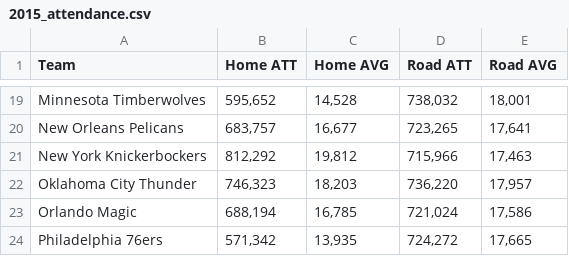
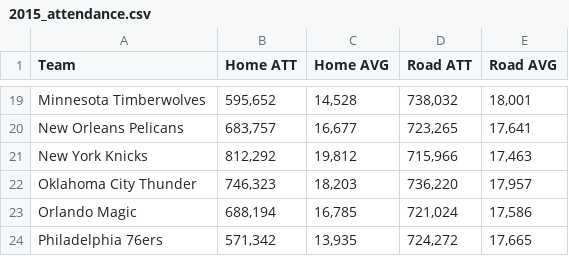
Before and after one commit to Michelin96/project-one, a CSV file: Raw_Data/2015_attendance.csv, drawn as a sheet; only a part is shown, gaps mark what is left out.

Commit message:
fixed team name to match other dataframes

```diff
--- a/Raw_Data/2015_attendance.csv
+++ b/Raw_Data/2015_attendance.csv
@@ -20,3 +20,3 @@ Minnesota Timberwolves,"595,652","14,528","738,032","18,001"
 New Orleans Pelicans,"683,757","16,677","723,265","17,641"
-New York Knickerbockers,"812,292","19,812","715,966","17,463"
+New York Knicks,"812,292","19,812","715,966","17,463"
 Oklahoma City Thunder,"746,323","18,203","736,220","17,957"
```
Also changed, not shown: Cleaned_Data/home_attendance.csv, Cleaned_Data/road_attendance.csv, 5 other files.
